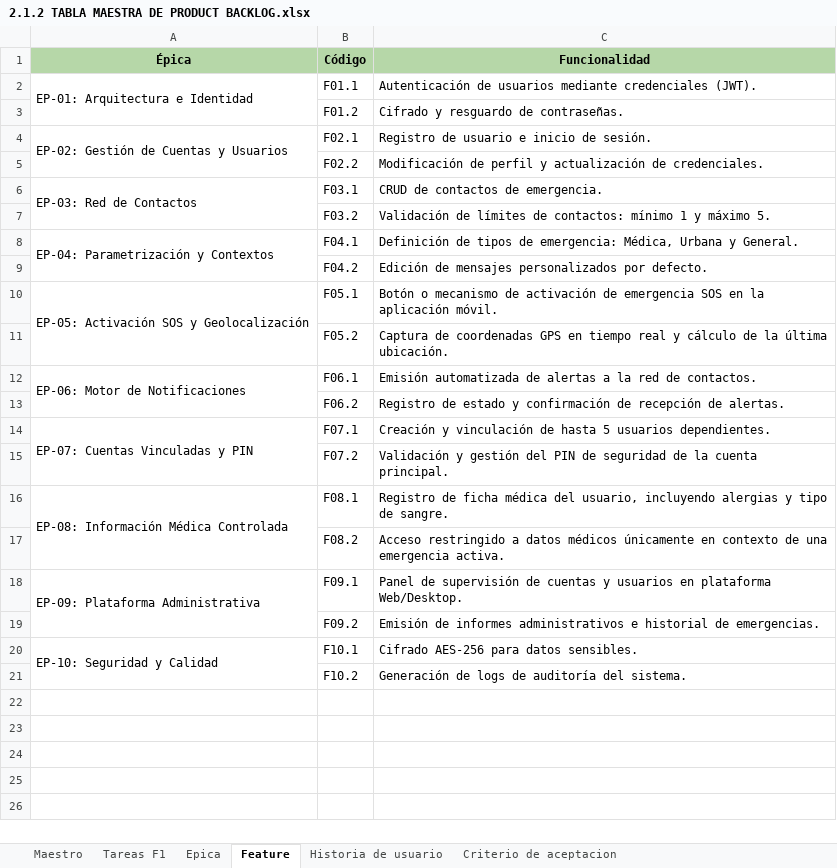
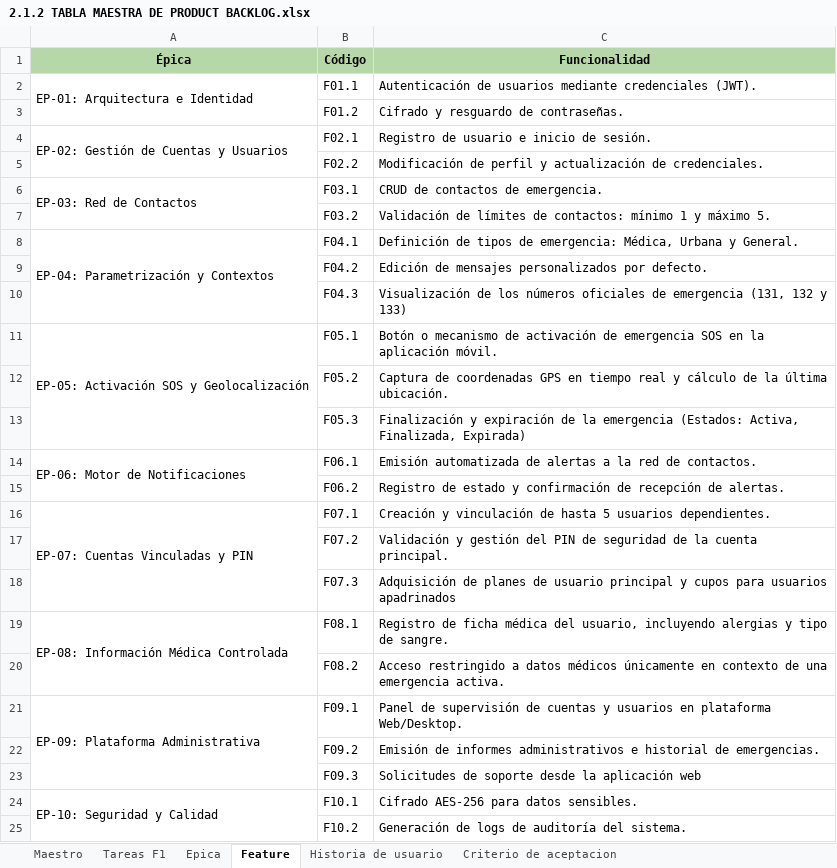
Before and after one commit to Mtipla/EMRGEN, an Excel workbook: Fase 2/Evidencias Proyecto/Evidencias de documentación/2.1 Product Backlog/2.1.2 TABLA MAESTRA DE PRODUCT BACKLOG.xlsx, sheet Feature, drawn as a sheet; values as stored, in another font and other column widths than the file's, no borders; charts and pictures not drawn; the diff names each change by its address in the sheet, - before the commit and + after, or states it on an @@ line.

```diff
--- a/Fase 2/Evidencias Proyecto/Evidencias de documentación/2.1 Product Backlog/2.1.2 TABLA MAESTRA DE PRODUCT BACKLOG.xlsx (sheet Feature)
+++ b/Fase 2/Evidencias Proyecto/Evidencias de documentación/2.1 Product Backlog/2.1.2 TABLA MAESTRA DE PRODUCT BACKLOG.xlsx (sheet Feature)
+row 10:  | F04.3 | Visualización de los números oficiales de emergencia (131, 132 y 133)
+row 13:  | F05.3 | Finalización y expiración de la emergencia (Estados: Activa, Finalizada, Expirada)
+row 18:  | F07.3 | Adquisición de planes de usuario principal y cupos para usuarios apadrinados
+row 23:  | F09.3 | Solicitudes de soporte desde la aplicación web
```
Also changed, not shown: sheet Maestro, sheet Tareas F1, Fase 2/Evidencias Proyecto/Evidencias de documentación/1.5 RACI/Matriz RACI.xlsx, Fase 2/Evidencias Proyecto/Evidencias de documentación/1.6 Informe TEC/Horas hombre en relación a Tareas.xlsx, 31 other files.
